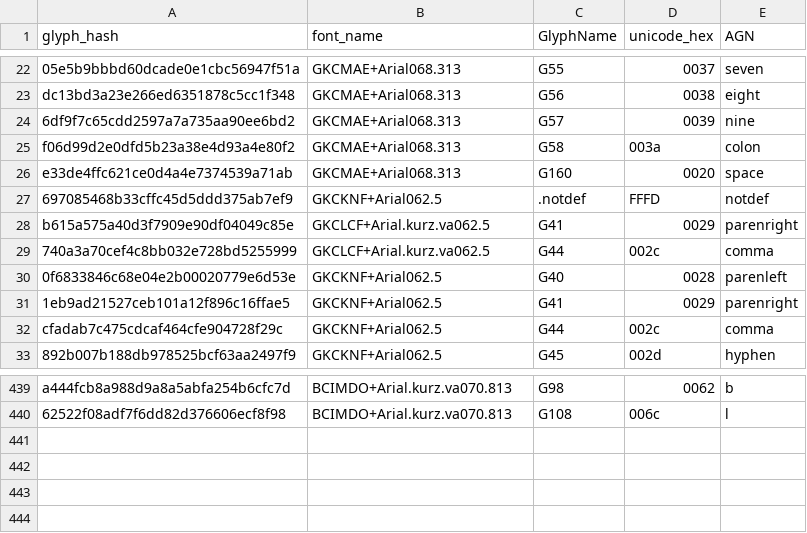
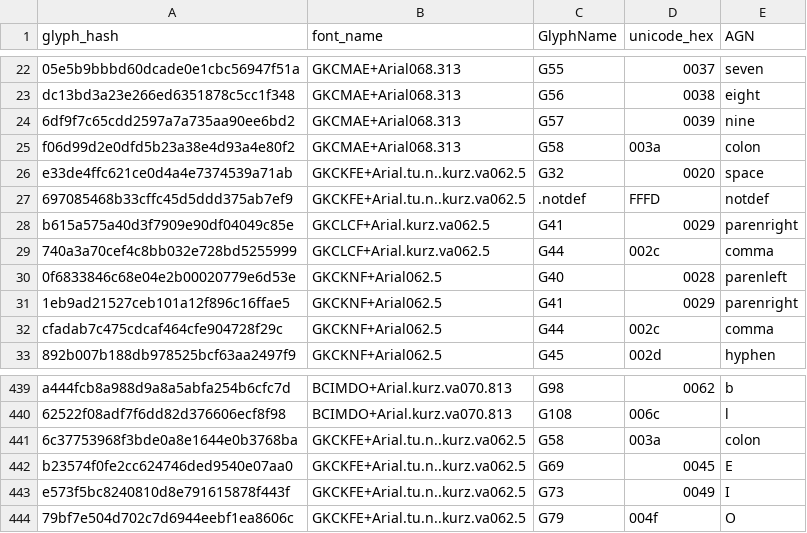
Before and after one commit to Cookie04CZ/GlyphRepair, a CSV file: glyph_mappings.csv, drawn as a sheet; only a part is shown, gaps mark what is left out.

```diff
--- a/glyph_mappings.csv
+++ b/glyph_mappings.csv
@@ -25,4 +25,4 @@ dc13bd3a23e266ed6351878c5cc1f348|GKCMAE+Arial068.313|G56|0038|eight
 f06d99d2e0dfd5b23a38e4d93a4e80f2|GKCMAE+Arial068.313|G58|003a|colon
-e33de4ffc621ce0d4a4e7374539a71ab|GKCMAE+Arial068.313|G160|0020|space
-697085468b33cffc45d5ddd375ab7ef9|GKCKNF+Arial062.5|.notdef|FFFD|notdef
+e33de4ffc621ce0d4a4e7374539a71ab|GKCKFE+Arial.tu.n..kurz.va062.5|G32|0020|space
+697085468b33cffc45d5ddd375ab7ef9|GKCKFE+Arial.tu.n..kurz.va062.5|.notdef|FFFD|notdef
 b615a575a40d3f7909e90df04049c85e|GKCLCF+Arial.kurz.va062.5|G41|0029|parenright
@@ -440 +440,5 @@ a444fcb8a988d9a8a5abfa254b6cfc7d|BCIMDO+Arial.kurz.va070.813|G98|0062|b
 62522f08adf7f6dd82d376606ecf8f98|BCIMDO+Arial.kurz.va070.813|G108|006c|l
+6c37753968f3bde0a8e1644e0b3768ba|GKCKFE+Arial.tu.n..kurz.va062.5|G58|003a|colon
+b23574f0fe2cc624746ded9540e07aa0|GKCKFE+Arial.tu.n..kurz.va062.5|G69|0045|E
+e573f5bc8240810d8e791615878f443f|GKCKFE+Arial.tu.n..kurz.va062.5|G73|0049|I
+79bf7e504d702c7d6944eebf1ea8606c|GKCKFE+Arial.tu.n..kurz.va062.5|G79|004f|O
```
Also changed, not shown: 1 other file.
